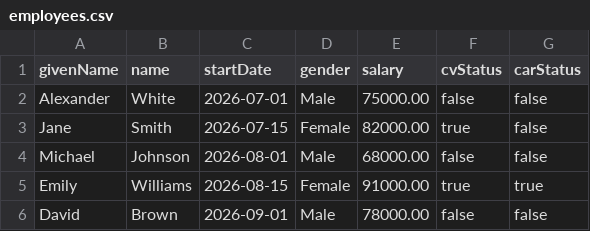
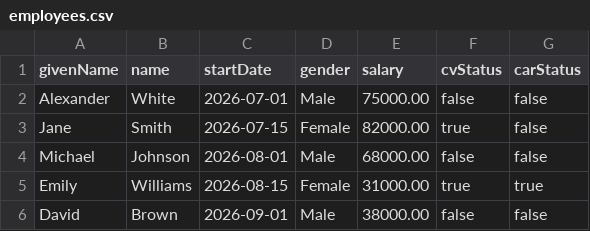
Before and after one commit to IntegrationDesigners/wxO-Demo-HR-Onboarding, a CSV file: onboarding-app/src/main/resources/data/employees.csv, drawn as a sheet.

Commit message:
feat: add deployment platform support and hide IDs from agent responses
Agent instructions:
- Add ID-handling rule to all four agents (Orchestrator, CV, Car, Employee)
  instructing them never to surface internal IDs (employee IDs, car IDs,
  UUIDs) to the user

App — wxO widget (multi-platform support):
- Add wxo.deployment-platform, wxo.crn, and wxo.agent-environment-id
  properties to application.properties and as docker-compose env vars
- Extend ConfigController to expose deploymentPlatform, crn,
  agentEnvironmentId, and a pre-computed loaderURL (path differs when
  deploymentPlatform is set)
- Update index.html to conditionally set deploymentPlatform, crn, and
  chatOptions.agentEnvironmentId on wxOConfiguration, and load the
  widget script via the server-provided loaderURL

Data:
- Adjust salaries for Emily Williams and David Brown in employees.csv

```diff
--- a/onboarding-app/src/main/resources/data/employees.csv
+++ b/onboarding-app/src/main/resources/data/employees.csv
@@ -4,3 +4,3 @@ Jane,Smith,2026-07-15,Female,82000.00,true,false
 Michael,Johnson,2026-08-01,Male,68000.00,false,false
-Emily,Williams,2026-08-15,Female,91000.00,true,true
-David,Brown,2026-09-01,Male,78000.00,false,false
+Emily,Williams,2026-08-15,Female,31000.00,true,true
+David,Brown,2026-09-01,Male,38000.00,false,false
```
Also changed, not shown: 9 other files.
